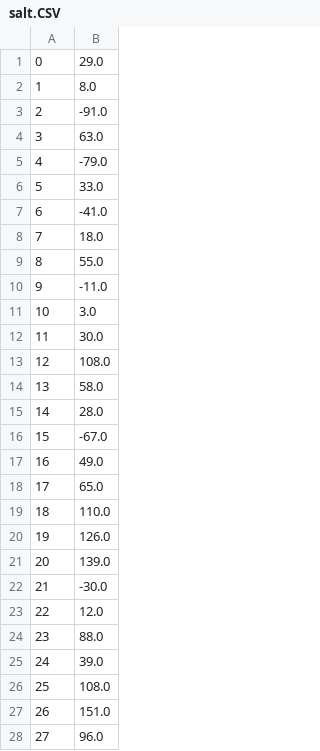
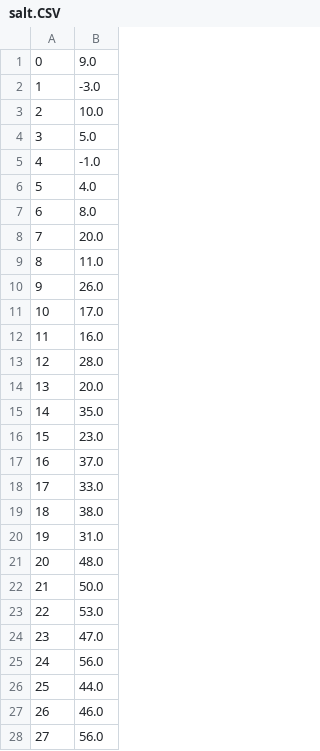
Before and after one commit to HdoGit2803/StatsProbProject2, a CSV file: StatsProject2/salt.CSV, drawn as a sheet; only a part is shown; the diff covers the shown part only.

```diff
--- a/StatsProject2/salt.CSV
+++ b/StatsProject2/salt.CSV
@@ -1,28 +1,28 @@
-0,29.0
-1,8.0
-2,-91.0
-3,63.0
-4,-79.0
-5,33.0
-6,-41.0
-7,18.0
-8,55.0
-9,-11.0
-10,3.0
-11,30.0
-12,108.0
-13,58.0
-14,28.0
-15,-67.0
-16,49.0
-17,65.0
-18,110.0
-19,126.0
-20,139.0
-21,-30.0
-22,12.0
-23,88.0
-24,39.0
-25,108.0
-26,151.0
-27,96.0
+0,9.0
+1,-3.0
+2,10.0
+3,5.0
+4,-1.0
+5,4.0
+6,8.0
+7,20.0
+8,11.0
+9,26.0
+10,17.0
+11,16.0
+12,28.0
+13,20.0
+14,35.0
+15,23.0
+16,37.0
+17,33.0
+18,38.0
+19,31.0
+20,48.0
+21,50.0
+22,53.0
+23,47.0
+24,56.0
+25,44.0
+26,46.0
+27,56.0
```
Also changed, not shown: 73 edited cells elsewhere in this file, StatsProject2/stat.CSV, 2 other files.
